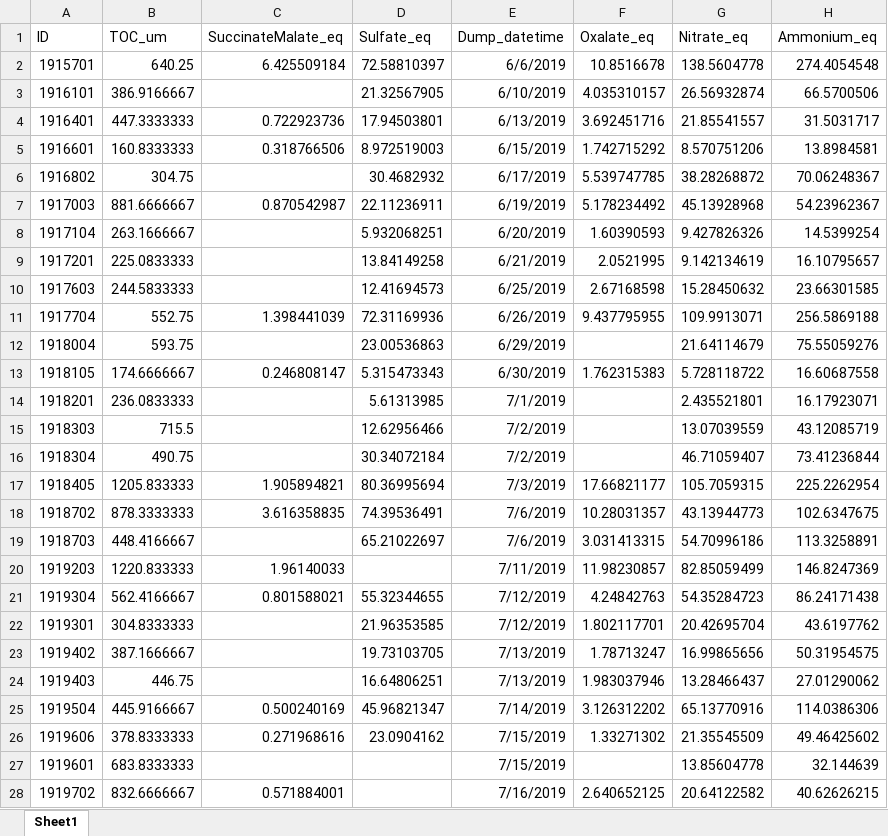
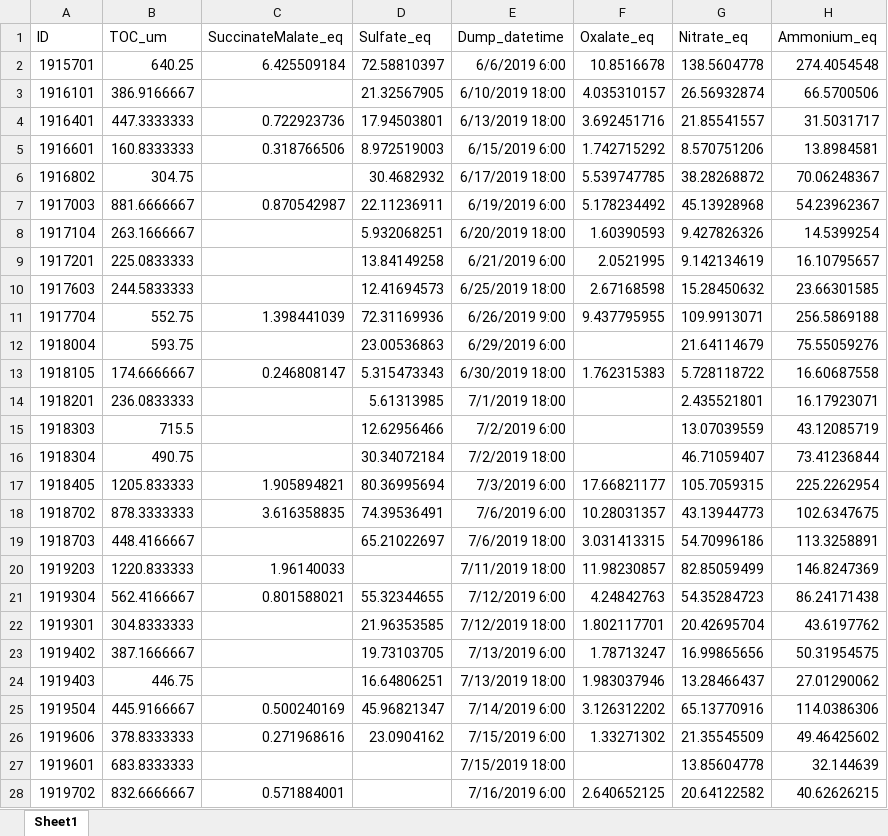
Before and after one commit to LanceLab-ASRC/WFM-Cloud-Water-Datasets-2018-2024, an Excel workbook: 2019.xlsx, sheet Sheet1, drawn as a sheet; only a part is shown; values as stored, in another font and other column widths than the file's, no borders; the diff covers the shown part only; the diff names each change by its address in the sheet, - before the commit and + after, or states it on an @@ line.

Commit message:
Add files via upload

```diff
--- a/2019.xlsx (sheet Sheet1)
+++ b/2019.xlsx (sheet Sheet1)
-E2 (Dump_datetime): 6/6/2019
+E2 (Dump_datetime): 6/6/2019 6:00
-E3 (Dump_datetime): 6/10/2019
+E3 (Dump_datetime): 6/10/2019 18:00
-E4 (Dump_datetime): 6/13/2019
+E4 (Dump_datetime): 6/13/2019 18:00
-E5 (Dump_datetime): 6/15/2019
+E5 (Dump_datetime): 6/15/2019 6:00
-E6 (Dump_datetime): 6/17/2019
+E6 (Dump_datetime): 6/17/2019 18:00
-E7 (Dump_datetime): 6/19/2019
+E7 (Dump_datetime): 6/19/2019 6:00
-E8 (Dump_datetime): 6/20/2019
+E8 (Dump_datetime): 6/20/2019 18:00
-E9 (Dump_datetime): 6/21/2019
+E9 (Dump_datetime): 6/21/2019 6:00
-E10 (Dump_datetime): 6/25/2019
+E10 (Dump_datetime): 6/25/2019 18:00
-E11 (Dump_datetime): 6/26/2019
+E11 (Dump_datetime): 6/26/2019 9:00
-E12 (Dump_datetime): 6/29/2019
+E12 (Dump_datetime): 6/29/2019 6:00
-E13 (Dump_datetime): 6/30/2019
+E13 (Dump_datetime): 6/30/2019 18:00
-E14 (Dump_datetime): 7/1/2019
+E14 (Dump_datetime): 7/1/2019 18:00
-E15 (Dump_datetime): 7/2/2019
+E15 (Dump_datetime): 7/2/2019 6:00
-E16 (Dump_datetime): 7/2/2019
+E16 (Dump_datetime): 7/2/2019 18:00
-E17 (Dump_datetime): 7/3/2019
+E17 (Dump_datetime): 7/3/2019 6:00
-E18 (Dump_datetime): 7/6/2019
+E18 (Dump_datetime): 7/6/2019 6:00
-E19 (Dump_datetime): 7/6/2019
+E19 (Dump_datetime): 7/6/2019 18:00
-E20 (Dump_datetime): 7/11/2019
+E20 (Dump_datetime): 7/11/2019 18:00
-E21 (Dump_datetime): 7/12/2019
+E21 (Dump_datetime): 7/12/2019 6:00
-E22 (Dump_datetime): 7/12/2019
+E22 (Dump_datetime): 7/12/2019 18:00
-E23 (Dump_datetime): 7/13/2019
+E23 (Dump_datetime): 7/13/2019 6:00
-E24 (Dump_datetime): 7/13/2019
+E24 (Dump_datetime): 7/13/2019 18:00
-E25 (Dump_datetime): 7/14/2019
+E25 (Dump_datetime): 7/14/2019 6:00
-E26 (Dump_datetime): 7/15/2019
+E26 (Dump_datetime): 7/15/2019 6:00
-E27 (Dump_datetime): 7/15/2019
+E27 (Dump_datetime): 7/15/2019 18:00
-E28 (Dump_datetime): 7/16/2019
+E28 (Dump_datetime): 7/16/2019 6:00
```
Also changed, not shown: 90 edited cells elsewhere in this sheet.
